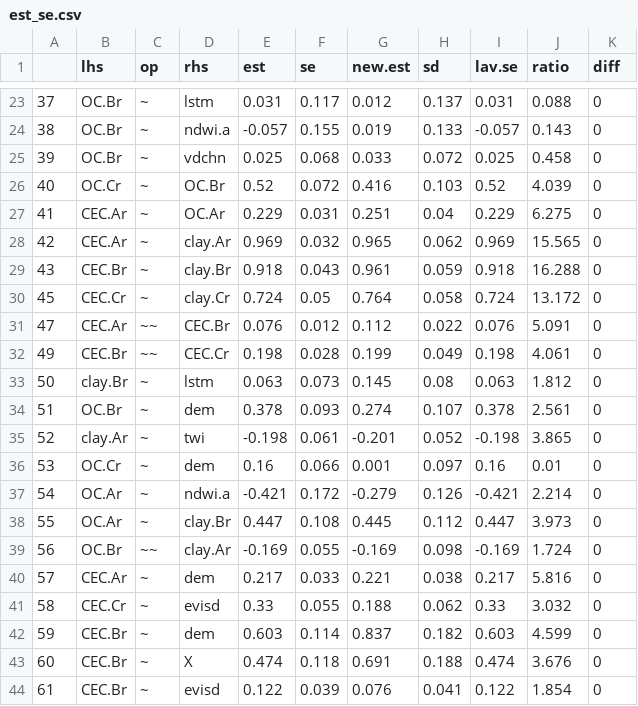
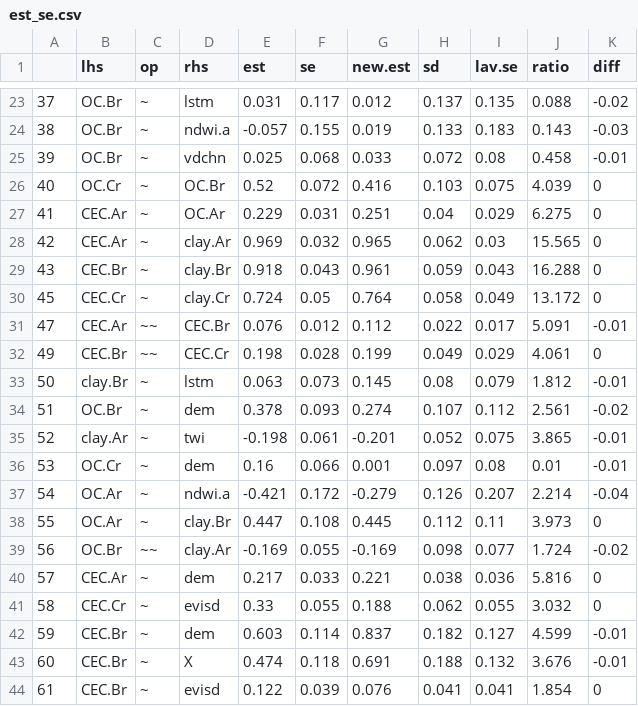
Before and after one commit to angelini75/SEM2DSM, a CSV file: Paper_4/data/est_se.csv, drawn as a sheet; only a part is shown, gaps mark what is left out; the diff covers the shown part only.

```diff
--- a/Paper_4/data/est_se.csv
+++ b/Paper_4/data/est_se.csv
@@ -23,22 +23,22 @@
-"37","OC.Br","~","lstm",0.031,0.117,0.012,0.137,0.031,0.088,0
-"38","OC.Br","~","ndwi.a",-0.057,0.155,0.019,0.133,-0.057,0.143,0
-"39","OC.Br","~","vdchn",0.025,0.068,0.033,0.072,0.025,0.458,0
-"40","OC.Cr","~","OC.Br",0.52,0.072,0.416,0.103,0.52,4.039,0
-"41","CEC.Ar","~","OC.Ar",0.229,0.031,0.251,0.04,0.229,6.275,0
-"42","CEC.Ar","~","clay.Ar",0.969,0.032,0.965,0.062,0.969,15.565,0
-"43","CEC.Br","~","clay.Br",0.918,0.043,0.961,0.059,0.918,16.288,0
-"45","CEC.Cr","~","clay.Cr",0.724,0.05,0.764,0.058,0.724,13.172,0
-"47","CEC.Ar","~~","CEC.Br",0.076,0.012,0.112,0.022,0.076,5.091,0
-"49","CEC.Br","~~","CEC.Cr",0.198,0.028,0.199,0.049,0.198,4.061,0
-"50","clay.Br","~","lstm",0.063,0.073,0.145,0.08,0.063,1.812,0
-"51","OC.Br","~","dem",0.378,0.093,0.274,0.107,0.378,2.561,0
-"52","clay.Ar","~","twi",-0.198,0.061,-0.201,0.052,-0.198,3.865,0
-"53","OC.Cr","~","dem",0.16,0.066,0.001,0.097,0.16,0.01,0
-"54","OC.Ar","~","ndwi.a",-0.421,0.172,-0.279,0.126,-0.421,2.214,0
-"55","OC.Ar","~","clay.Br",0.447,0.108,0.445,0.112,0.447,3.973,0
-"56","OC.Br","~~","clay.Ar",-0.169,0.055,-0.169,0.098,-0.169,1.724,0
-"57","CEC.Ar","~","dem",0.217,0.033,0.221,0.038,0.217,5.816,0
-"58","CEC.Cr","~","evisd",0.33,0.055,0.188,0.062,0.33,3.032,0
-"59","CEC.Br","~","dem",0.603,0.114,0.837,0.182,0.603,4.599,0
-"60","CEC.Br","~","X",0.474,0.118,0.691,0.188,0.474,3.676,0
-"61","CEC.Br","~","evisd",0.122,0.039,0.076,0.041,0.122,1.854,0
+"37","OC.Br","~","lstm",0.031,0.117,0.012,0.137,0.135,0.088,-0.02
+"38","OC.Br","~","ndwi.a",-0.057,0.155,0.019,0.133,0.183,0.143,-0.03
+"39","OC.Br","~","vdchn",0.025,0.068,0.033,0.072,0.08,0.458,-0.01
+"40","OC.Cr","~","OC.Br",0.52,0.072,0.416,0.103,0.075,4.039,0
+"41","CEC.Ar","~","OC.Ar",0.229,0.031,0.251,0.04,0.029,6.275,0
+"42","CEC.Ar","~","clay.Ar",0.969,0.032,0.965,0.062,0.03,15.565,0
+"43","CEC.Br","~","clay.Br",0.918,0.043,0.961,0.059,0.043,16.288,0
+"45","CEC.Cr","~","clay.Cr",0.724,0.05,0.764,0.058,0.049,13.172,0
+"47","CEC.Ar","~~","CEC.Br",0.076,0.012,0.112,0.022,0.017,5.091,-0.01
+"49","CEC.Br","~~","CEC.Cr",0.198,0.028,0.199,0.049,0.029,4.061,0
+"50","clay.Br","~","lstm",0.063,0.073,0.145,0.08,0.079,1.812,-0.01
+"51","OC.Br","~","dem",0.378,0.093,0.274,0.107,0.112,2.561,-0.02
+"52","clay.Ar","~","twi",-0.198,0.061,-0.201,0.052,0.075,3.865,-0.01
+"53","OC.Cr","~","dem",0.16,0.066,0.001,0.097,0.08,0.01,-0.01
+"54","OC.Ar","~","ndwi.a",-0.421,0.172,-0.279,0.126,0.207,2.214,-0.04
+"55","OC.Ar","~","clay.Br",0.447,0.108,0.445,0.112,0.11,3.973,0
+"56","OC.Br","~~","clay.Ar",-0.169,0.055,-0.169,0.098,0.077,1.724,-0.02
+"57","CEC.Ar","~","dem",0.217,0.033,0.221,0.038,0.036,5.816,0
+"58","CEC.Cr","~","evisd",0.33,0.055,0.188,0.062,0.055,3.032,0
+"59","CEC.Br","~","dem",0.603,0.114,0.837,0.182,0.127,4.599,-0.01
+"60","CEC.Br","~","X",0.474,0.118,0.691,0.188,0.132,3.676,-0.01
+"61","CEC.Br","~","evisd",0.122,0.039,0.076,0.041,0.041,1.854,0
```
Also changed, not shown: 56 edited cells elsewhere in this file, 1 other file.
